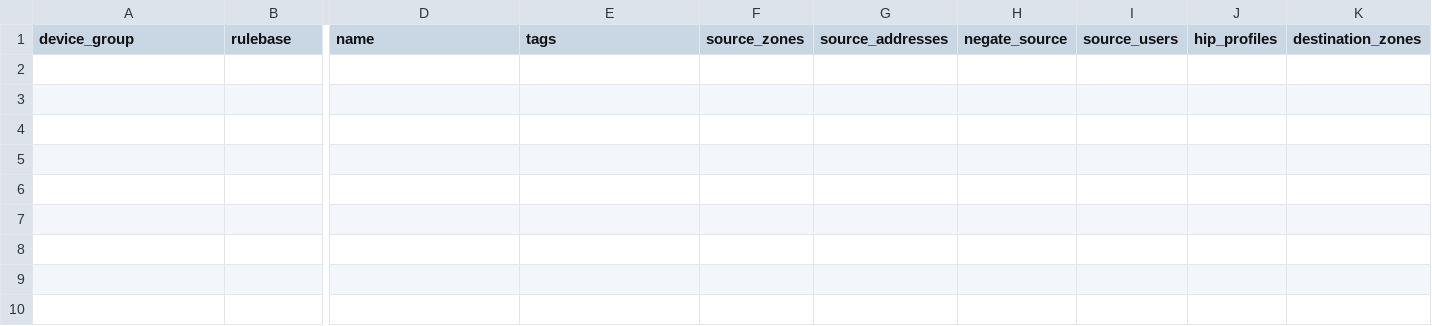
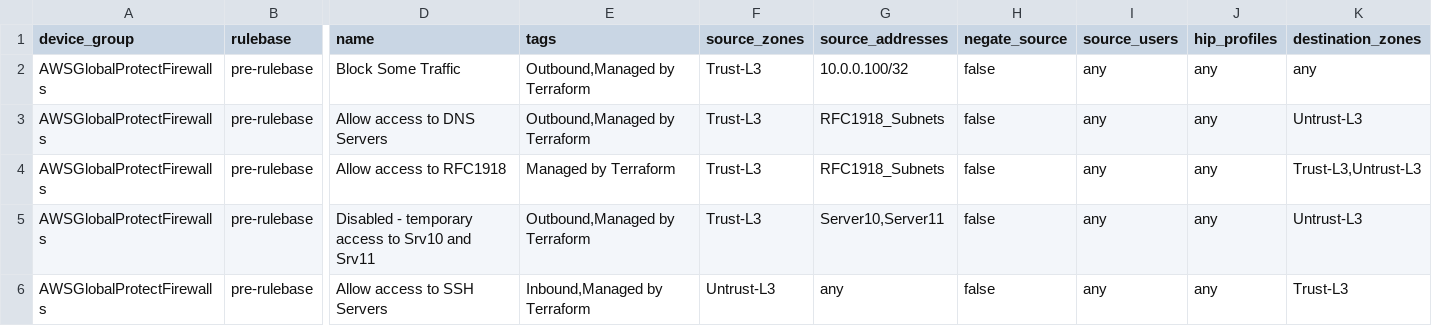
Before and after one commit to PaloAltoNetworks/terraform-panos-ngfw-modules, a CSV file: examples/csv_examples/csv_basic_example/csv/policy.csv, drawn as a sheet; only a part is shown, gaps mark what is left out; rows hold the shown columns only; the diff names each change by its address in the sheet, - before the commit and + after, or states it on an @@ line.

Commit message:
Revert "Remove NAT, policies, services and IKE gateway"
This reverts commit 3ddc40c79a3fdfad7c744f19972c3149cdaac5d7.

```diff
--- a/examples/csv_examples/csv_basic_example/csv/policy.csv
+++ b/examples/csv_examples/csv_basic_example/csv/policy.csv
+row 2: AWSGlobalProtectFirewalls | pre-rulebase | Block Some Traffic | Outbound,Managed by Terraform | Trust-L3 | 10.0.0.100/32 | false | any | any | any
+row 3: AWSGlobalProtectFirewalls | pre-rulebase | Allow access to DNS Servers | Outbound,Managed by Terraform | Trust-L3 | RFC1918_Subnets | false | any | any | Untrust-L3
+row 4: AWSGlobalProtectFirewalls | pre-rulebase | Allow access to RFC1918 | Managed by Terraform | Trust-L3 | RFC1918_Subnets | false | any | any | Trust-L3,Untrust-L3
+row 5: AWSGlobalProtectFirewalls | pre-rulebase | Disabled - temporary access to Srv10 and Srv11 | Outbound,Managed by Terraform | Trust-L3 | Server10,Server11 | false | any | any | Untrust-L3
+row 6: AWSGlobalProtectFirewalls | pre-rulebase | Allow access to SSH Servers | Inbound,Managed by Terraform | Untrust-L3 | any | false | any | any | Trust-L3
```
Also changed, not shown: examples/csv_examples/csv_basic_example/csv/nat.csv, 2 other files.
